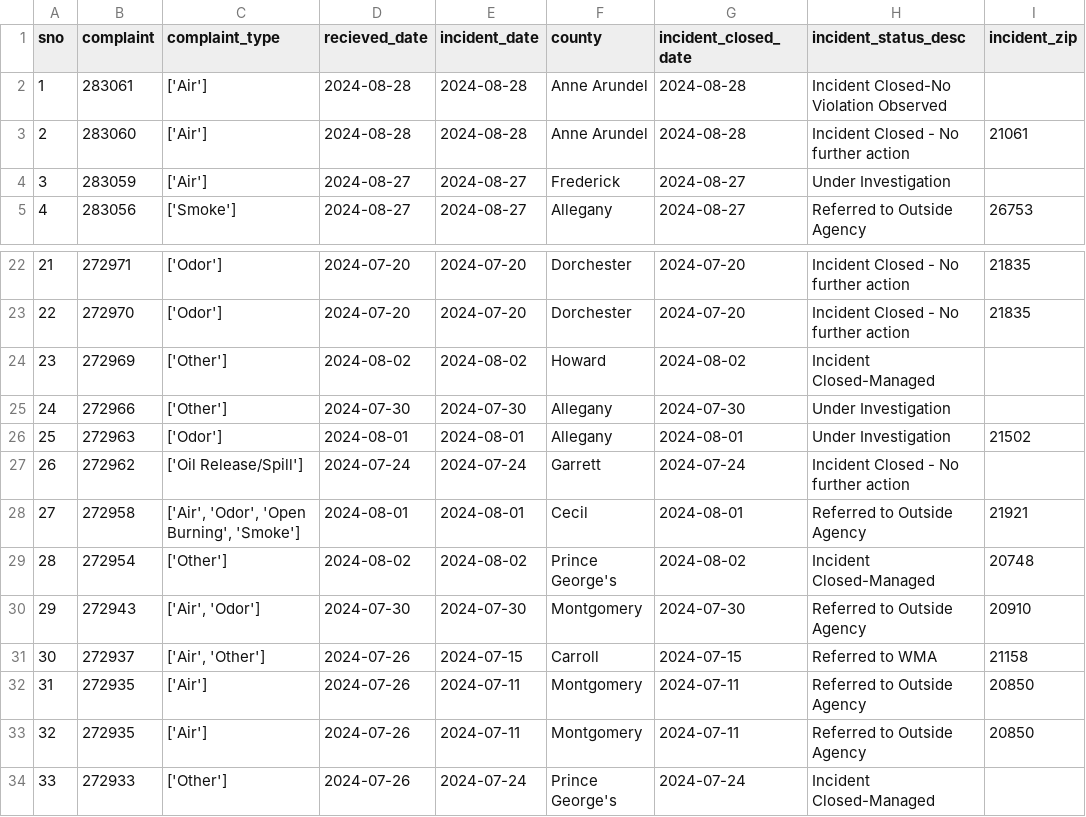
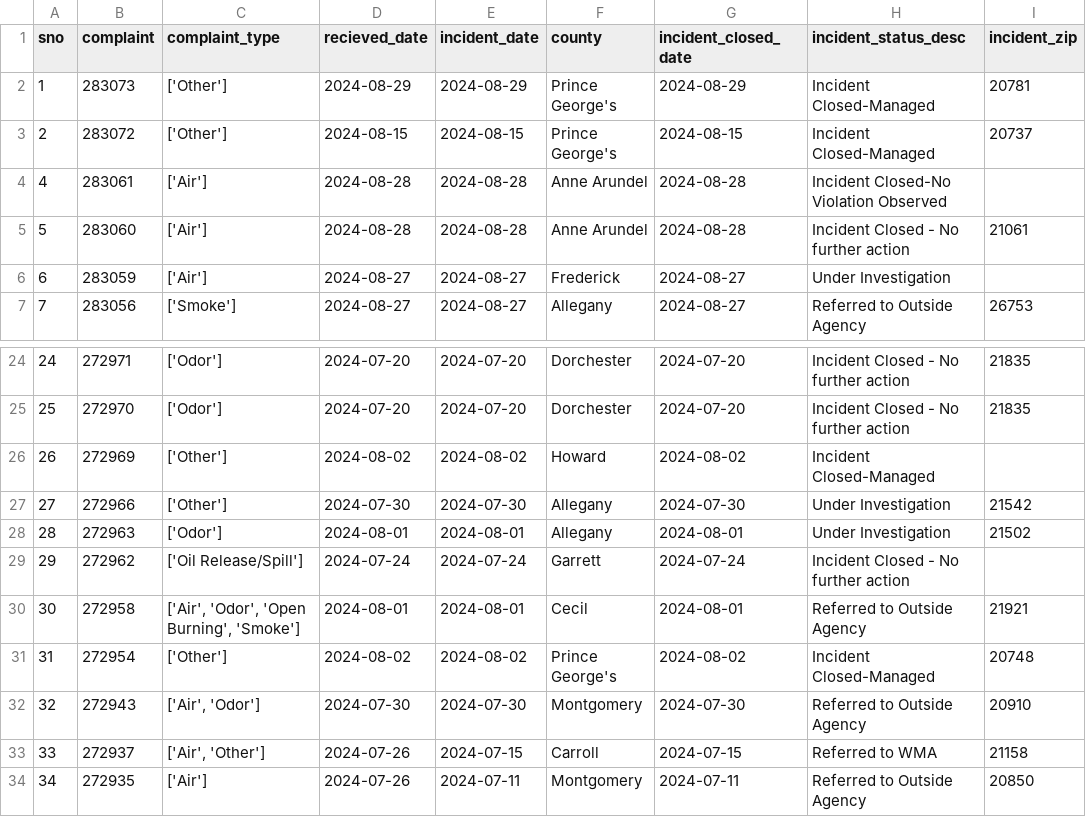
Before and after one commit to gguerrei/live-nicar-pipeline, a CSV file: exported_data/all_complaints.csv, drawn as a sheet; only a part is shown, gaps mark what is left out; the shorter side is filled out with more unchanged rows; addresses are those after the commit; the diff names each change by its address in the sheet, - before the commit and + after, or states it on an @@ line.

```diff
--- a/exported_data/all_complaints.csv
+++ b/exported_data/all_complaints.csv
+row 2: 1 | 283073 | ['Other'] | 2024-08-29 | 2024-08-29 | Prince George's | 2024-08-29 | Incident Closed-Managed | 20781
+row 3: 2 | 283072 | ['Other'] | 2024-08-15 | 2024-08-15 | Prince George's | 2024-08-15 | Incident Closed-Managed | 20737
@@ column A (sno) renumbered from row 4 down @@
-I27 (incident_zip): (empty)
+I27 (incident_zip): 21542
```
Also changed, not shown: exported_data/invalid_counties.csv.
